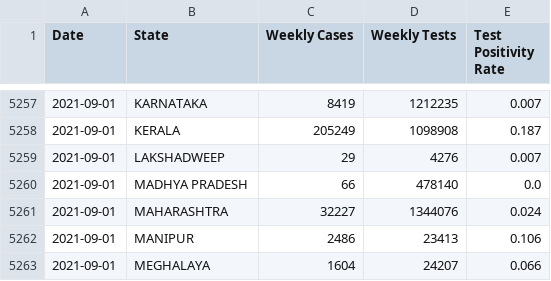
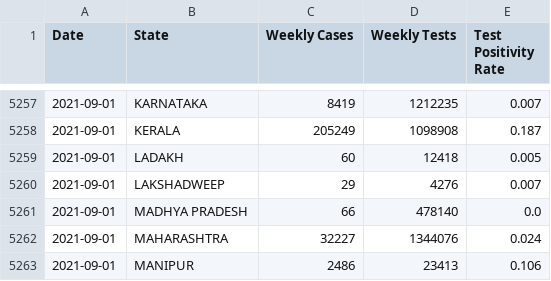
Before and after one commit to priva13/Covid-19_Bharat_records, a CSV file: statedata.csv, drawn as a sheet; only a part is shown, gaps mark what is left out; the shorter side is filled out with more unchanged rows; the diff names each change by its address in the sheet, - before the commit and + after, or states it on an @@ line.

```diff
--- a/statedata.csv
+++ b/statedata.csv
+row 5259: 2021-09-01 | LADAKH | 60 | 12418 | 0.005
```
